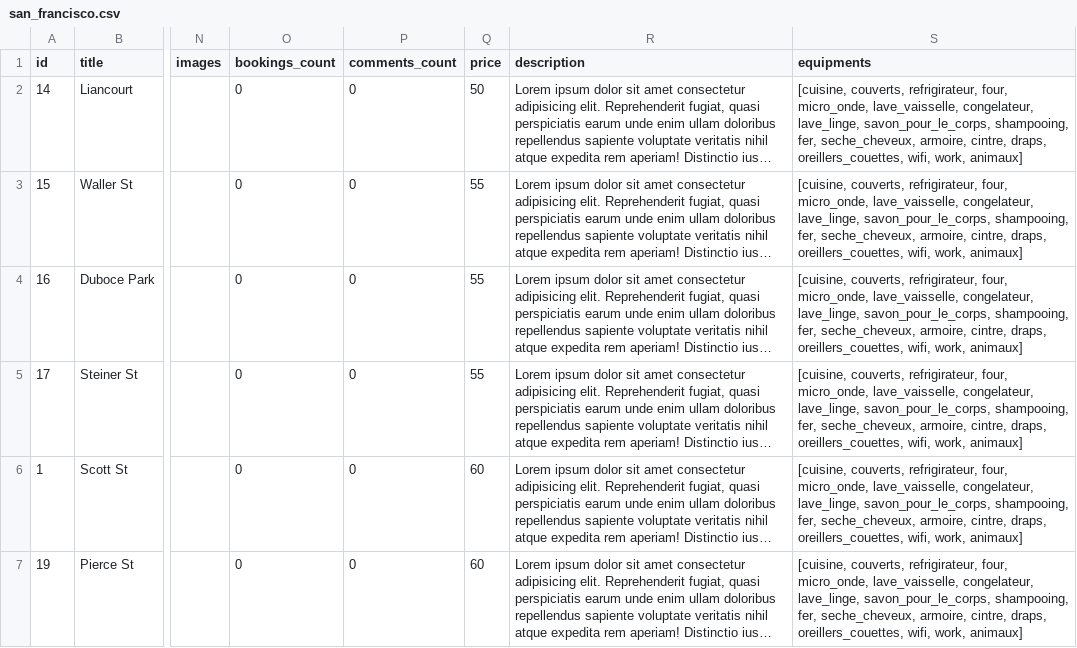
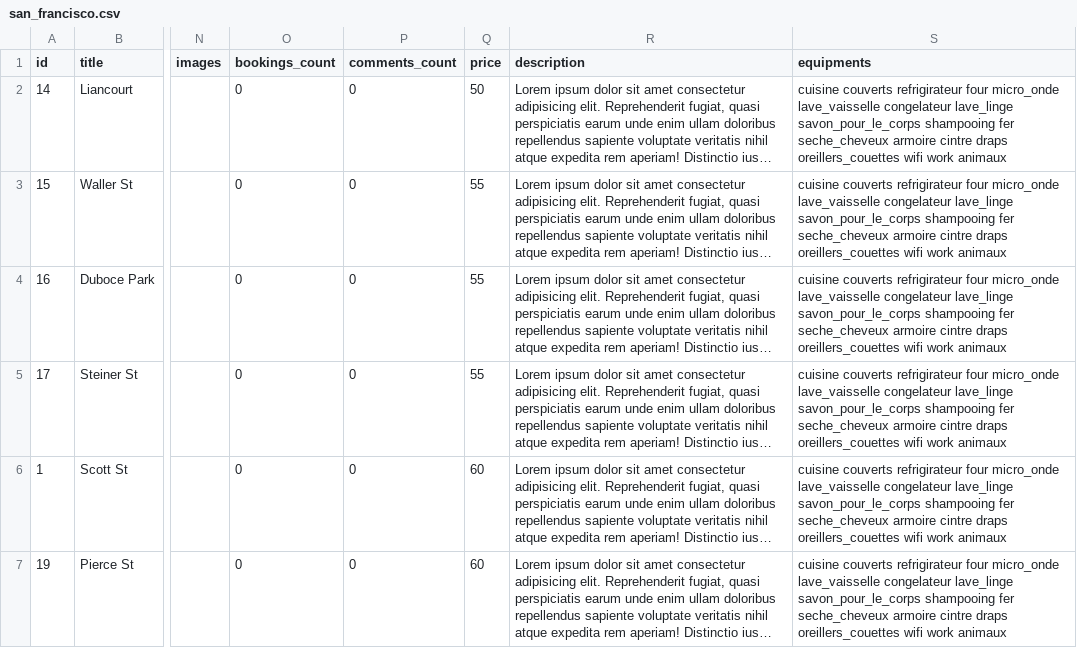
Before and after one commit to wilfriedmuffins/airbb, a CSV file: lib/seeds/san_francisco.csv, drawn as a sheet; only a part is shown, gaps mark what is left out; long unchanged cells end in …; the diff names each change by its address in the sheet, - before the commit and + after, or states it on an @@ line.

Commit message:
change equipment value for sanfrancisco.csv

```diff
--- a/lib/seeds/san_francisco.csv
+++ b/lib/seeds/san_francisco.csv
-S2:S7 (equipments): [cuisine, couverts, refrigirateur, four, micro_onde, lave_vaisselle, congelateur, lave_linge, savon_pour_le_corps, shampooing, fer, seche_cheveux, armoire, cintre, draps, oreillers_couettes, wifi, work, animaux]
+S2:S7 (equipments): cuisine couverts refrigirateur four micro_onde lave_vaisselle congelateur lave_linge savon_pour_le_corps shampooing fer seche_cheveux armoire cintre draps oreillers_couettes wifi work animaux
```
